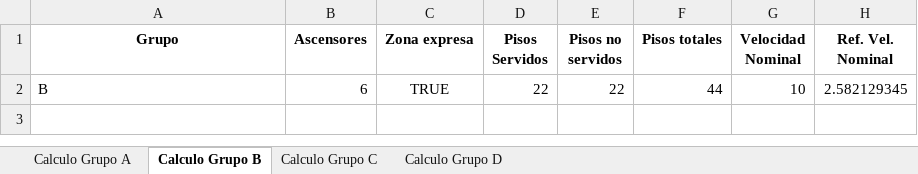
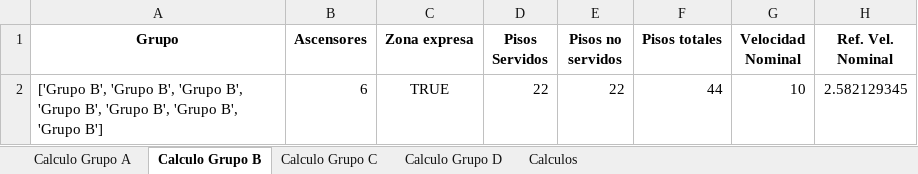
Before and after one commit to GeorgesG69/AscensoresCT1212, an Excel workbook: Cálculo Todos.xlsx, sheet Calculo Grupo B, drawn as a sheet; only a part is shown; values as stored, in another font and other column widths than the file's, no borders; the diff names each change by its address in the sheet, - before the commit and + after, or states it on an @@ line.

```diff
--- a/Cálculo Todos.xlsx (sheet Calculo Grupo B)
+++ b/Cálculo Todos.xlsx (sheet Calculo Grupo B)
+sheet tab: Calculos
-A2 (Grupo): B
+A2 (Grupo): ['Grupo B', 'Grupo B', 'Grupo B', 'Grupo B', 'Grupo B', 'Grupo B', 'Grupo B']
```
Also changed, not shown: sheet Calculo Grupo A, sheet Calculo Grupo C, sheet Calculo Grupo D, 2 other files.
